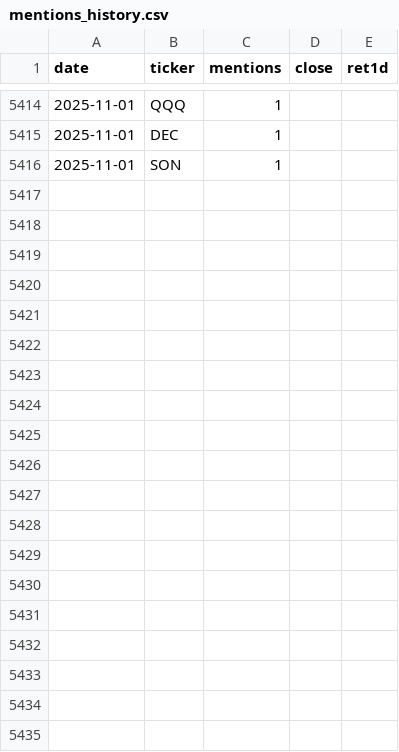
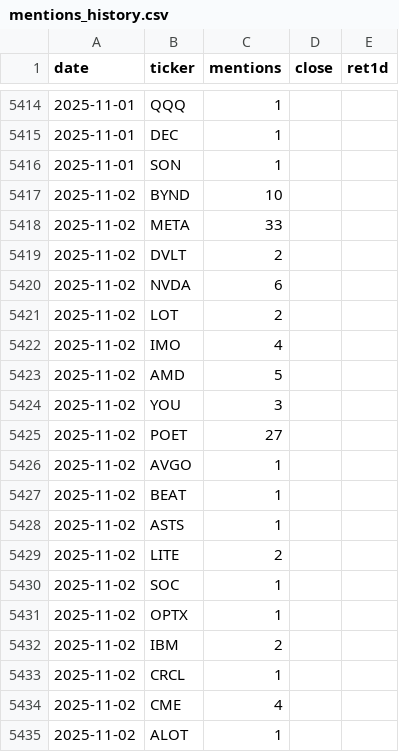
Before and after one commit to jonahmickelson/wsb-app, a CSV file: data/mentions_history.csv, drawn as a sheet; only a part is shown, gaps mark what is left out; the diff covers the shown part only.

```diff
--- a/data/mentions_history.csv
+++ b/data/mentions_history.csv
@@ -5416 +5416,20 @@ date,ticker,mentions,close,ret1d
 2025-11-01,SON,1,,
+2025-11-02,BYND,10,,
+2025-11-02,META,33,,
+2025-11-02,DVLT,2,,
+2025-11-02,NVDA,6,,
+2025-11-02,LOT,2,,
+2025-11-02,IMO,4,,
+2025-11-02,AMD,5,,
+2025-11-02,YOU,3,,
+2025-11-02,POET,27,,
+2025-11-02,AVGO,1,,
+2025-11-02,BEAT,1,,
+2025-11-02,ASTS,1,,
+2025-11-02,LITE,2,,
+2025-11-02,SOC,1,,
+2025-11-02,OPTX,1,,
+2025-11-02,IBM,2,,
+2025-11-02,CRCL,1,,
+2025-11-02,CME,4,,
+2025-11-02,ALOT,1,,
```
Also changed, not shown: 33 added rows and 3 edited cells elsewhere in this file.
